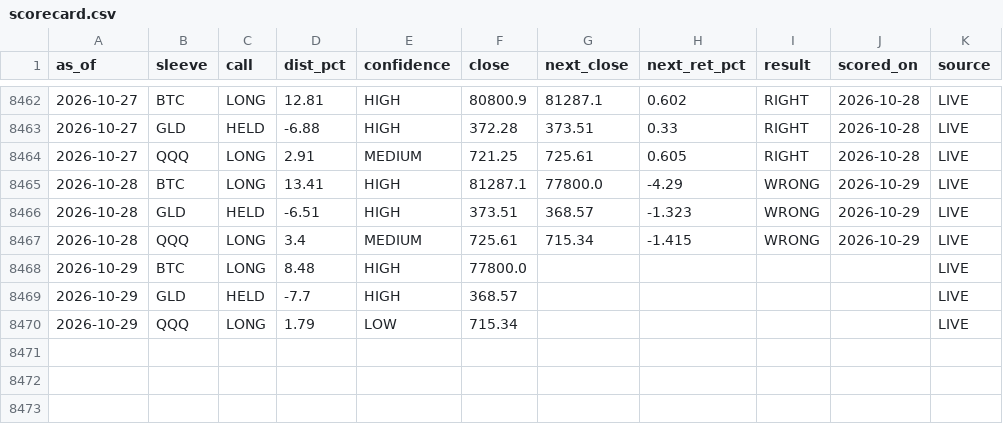
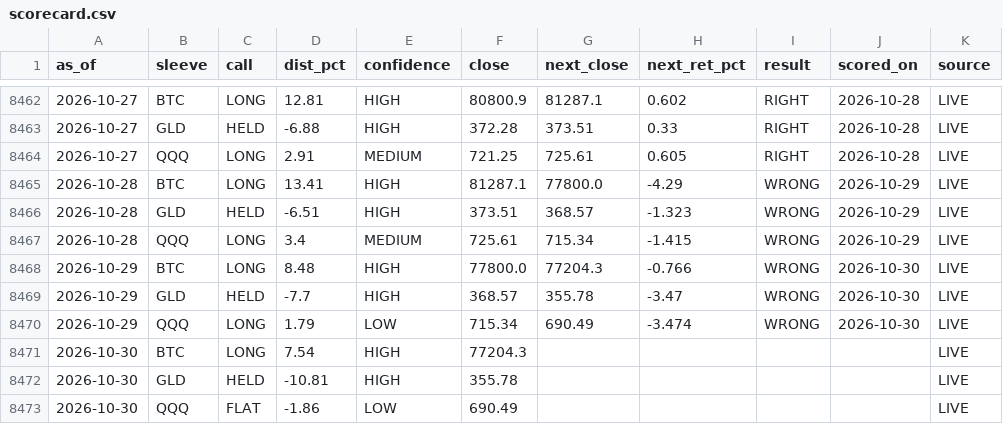
Before and after one commit to juliantorrespr-afk/quant-lab-data, a CSV file: data/scorecard.csv, drawn as a sheet; only a part is shown, gaps mark what is left out.

```diff
--- a/data/scorecard.csv
+++ b/data/scorecard.csv
@@ -8467,4 +8467,7 @@ as_of,sleeve,call,dist_pct,confidence,close,next_close,next_ret_pct,result,score
 2026-10-28,QQQ,LONG,3.4,MEDIUM,725.61,715.34,-1.415,WRONG,2026-10-29,LIVE
-2026-10-29,BTC,LONG,8.48,HIGH,77800.0,,,,,LIVE
-2026-10-29,GLD,HELD,-7.7,HIGH,368.57,,,,,LIVE
-2026-10-29,QQQ,LONG,1.79,LOW,715.34,,,,,LIVE
+2026-10-29,BTC,LONG,8.48,HIGH,77800.0,77204.3,-0.766,WRONG,2026-10-30,LIVE
+2026-10-29,GLD,HELD,-7.7,HIGH,368.57,355.78,-3.47,WRONG,2026-10-30,LIVE
+2026-10-29,QQQ,LONG,1.79,LOW,715.34,690.49,-3.474,WRONG,2026-10-30,LIVE
+2026-10-30,BTC,LONG,7.54,HIGH,77204.3,,,,,LIVE
+2026-10-30,GLD,HELD,-10.81,HIGH,355.78,,,,,LIVE
+2026-10-30,QQQ,FLAT,-1.86,LOW,690.49,,,,,LIVE
```
Also changed, not shown: data/flow/kraken_xbtusd_hourly.csv, 5 other files.
